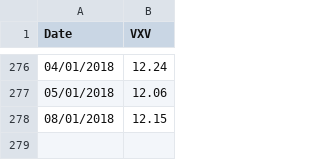
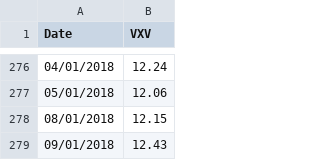
Before and after one commit to smartbing/longrun, a CSV file: data/vxv.csv, drawn as a sheet; only a part is shown, gaps mark what is left out.

```diff
--- a/data/vxv.csv
+++ b/data/vxv.csv
@@ -278 +278,2 @@ Date,VXV
 08/01/2018,12.15
+09/01/2018,12.43
```
Also changed, not shown: data/vxmt.csv.
